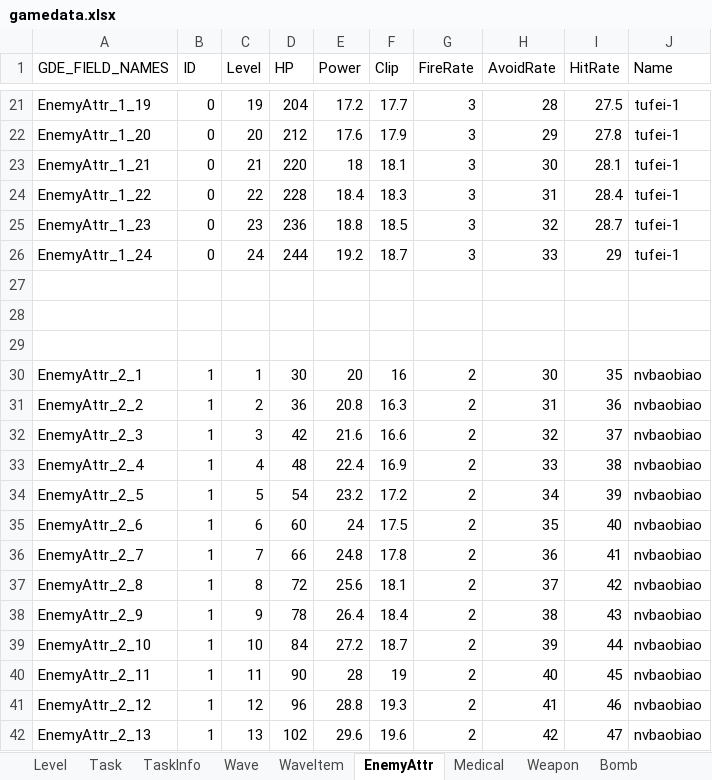
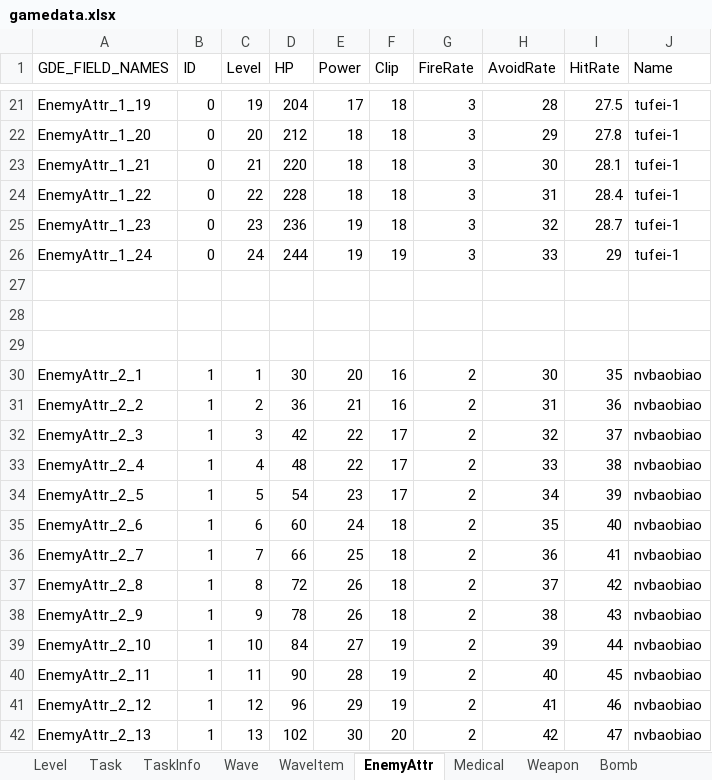
Before and after one commit to yantian001/3dshooter, an Excel workbook: gamedata.xlsx, sheet EnemyAttr, drawn as a sheet; only a part is shown, gaps mark what is left out; values as stored, in another font and other column widths than the file's, no borders; the diff covers the shown part only; the diff names each change by its address in the sheet, - before the commit and + after, or states it on an @@ line.

```diff
--- a/gamedata.xlsx (sheet EnemyAttr)
+++ b/gamedata.xlsx (sheet EnemyAttr)
-E21 (Power): 17.2
+E21 (Power): 17
-F21 (Clip): 17.7
+F21 (Clip): 18
-E22 (Power): 17.6
+E22 (Power): 18
-F22 (Clip): 17.9
+F22 (Clip): 18
-F23 (Clip): 18.1
+F23 (Clip): 18
-E24 (Power): 18.4
+E24 (Power): 18
-F24 (Clip): 18.3
+F24 (Clip): 18
-E25 (Power): 18.8
+E25 (Power): 19
-F25 (Clip): 18.5
+F25 (Clip): 18
-E26 (Power): 19.2
+E26 (Power): 19
-F26 (Clip): 18.7
+F26 (Clip): 19
-E31 (Power): 20.8
+E31 (Power): 21
-F31 (Clip): 16.3
+F31 (Clip): 16
-E32 (Power): 21.6
+E32 (Power): 22
-F32 (Clip): 16.6
+F32 (Clip): 17
-E33 (Power): 22.4
+E33 (Power): 22
-F33 (Clip): 16.9
+F33 (Clip): 17
-E34 (Power): 23.2
+E34 (Power): 23
-F34 (Clip): 17.2
+F34 (Clip): 17
-F35 (Clip): 17.5
+F35 (Clip): 18
-E36 (Power): 24.8
+E36 (Power): 25
-F36 (Clip): 17.8
+F36 (Clip): 18
-E37 (Power): 25.6
+E37 (Power): 26
-F37 (Clip): 18.1
+F37 (Clip): 18
-E38 (Power): 26.4
+E38 (Power): 26
-F38 (Clip): 18.4
+F38 (Clip): 18
-E39 (Power): 27.2
+E39 (Power): 27
-F39 (Clip): 18.7
+F39 (Clip): 19
-E41 (Power): 28.8
+E41 (Power): 29
-F41 (Clip): 19.3
+F41 (Clip): 19
-E42 (Power): 29.6
+E42 (Power): 30
-F42 (Clip): 19.6
+F42 (Clip): 20
```
Also changed, not shown: 69 edited cells elsewhere in this sheet, sheet WaveItem, sheet Task, 5 other files.
